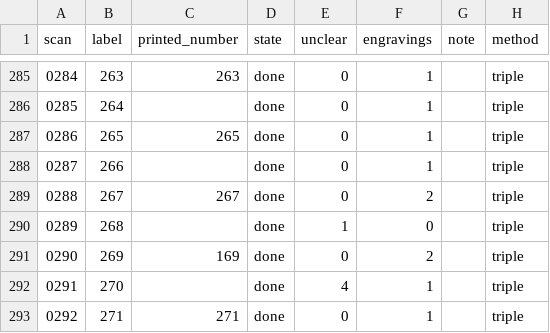
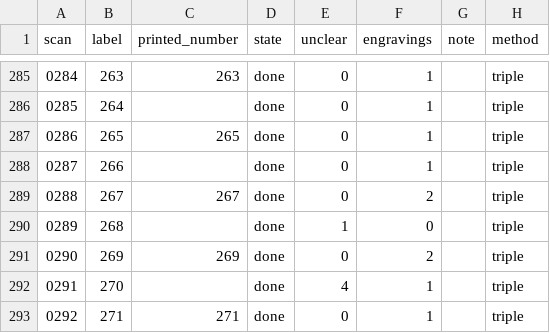
Before and after one commit to nfhours/library, a CSV file: books/ripa1603/_text/status.csv, drawn as a sheet; only a part is shown, gaps mark what is left out; the diff names each change by its address in the sheet, - before the commit and + after, or states it on an @@ line.

```diff
--- a/books/ripa1603/_text/status.csv
+++ b/books/ripa1603/_text/status.csv
-C291 (printed_number): 169
+C291 (printed_number): 269
```
Also changed, not shown: 4 other files.
